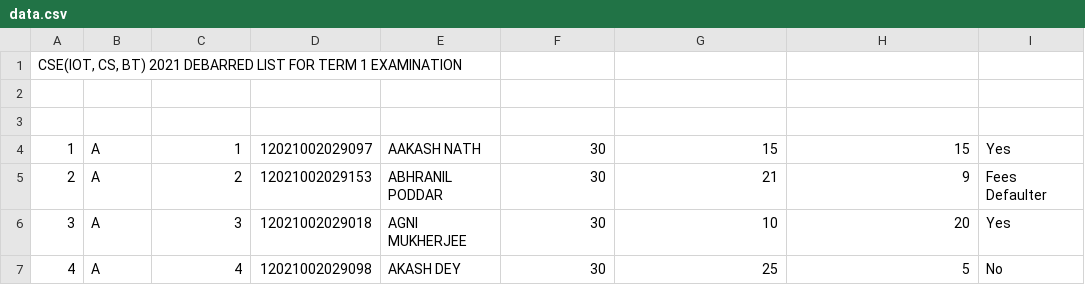
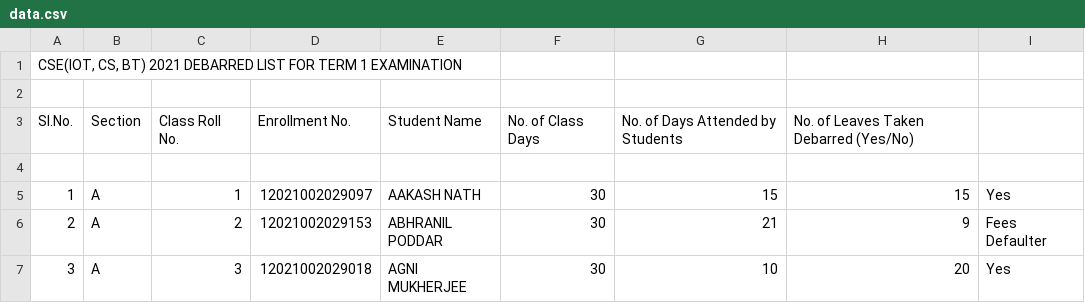
Before and after one commit to BEASTgg/Debarred-List-Graph, a CSV file: data.csv, drawn as a sheet; only a part is shown; the shorter side is filled out with more unchanged rows.

Commit message:
Update data.csv

```diff
--- a/data.csv
+++ b/data.csv
@@ -2,2 +2,3 @@
 
+"Sl.No.", "Section", "Class Roll No.", "Enrollment No." ,"Student Name", "No. of Class Days", "No. of Days Attended by Students", "No. of Leaves Taken Debarred (Yes/No)"
 
```
